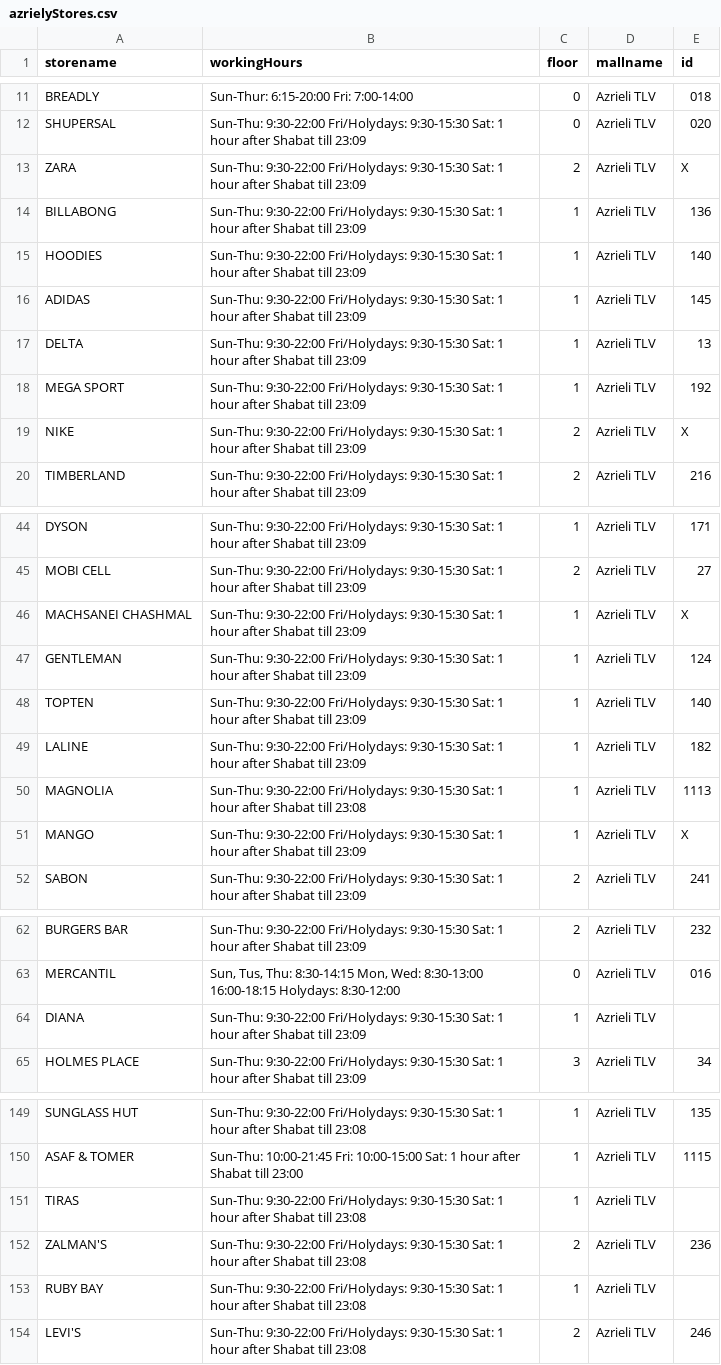
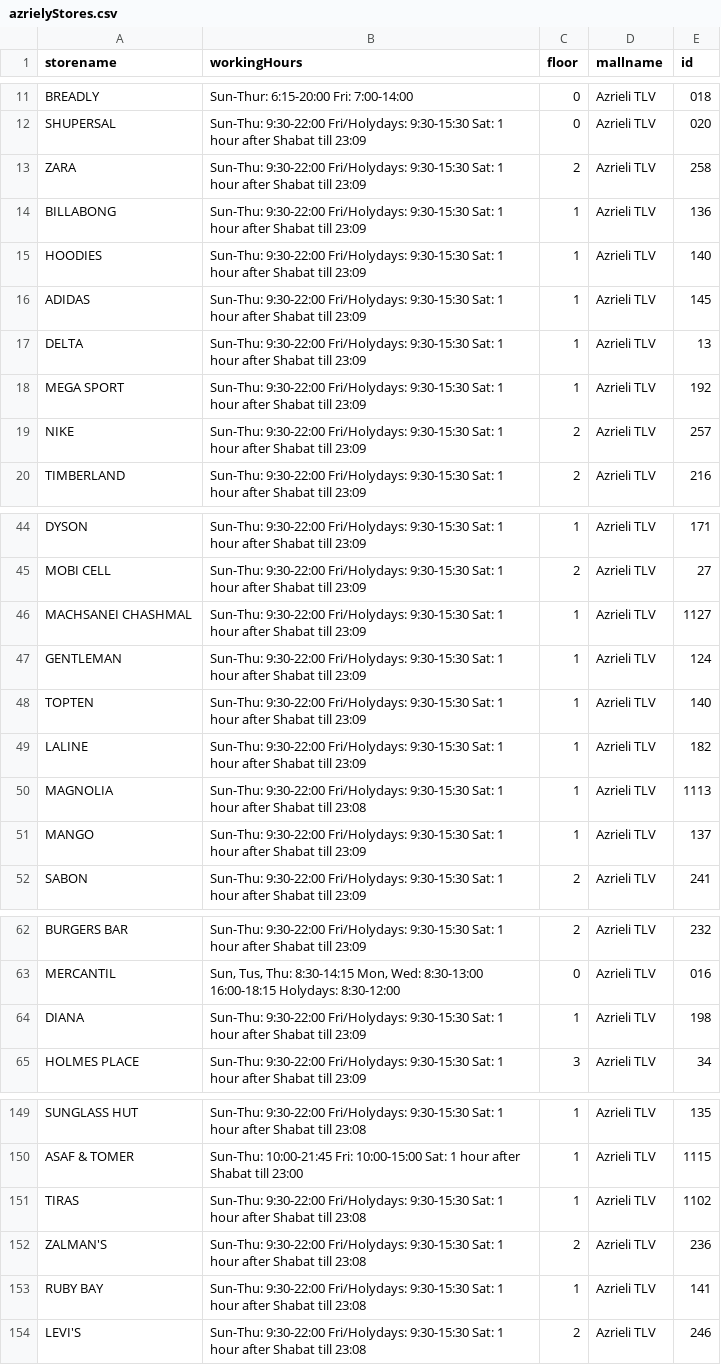
Before and after one commit to AdiSchiff/MallIn, a CSV file: Server/azrielyStores.csv, drawn as a sheet; only a part is shown, gaps mark what is left out; the diff covers the shown part only.

```diff
--- a/Server/azrielyStores.csv
+++ b/Server/azrielyStores.csv
@@ -12,3 +12,3 @@ BREADLY,Sun-Thur: 6:15-20:00 Fri: 7:00-14:00,0,Azrieli TLV,018
 SHUPERSAL,Sun-Thu: 9:30-22:00 Fri/Holydays: 9:30-15:30 Sat: 1 hour after Shabat till 23:09,0,Azrieli TLV,020
-ZARA,Sun-Thu: 9:30-22:00 Fri/Holydays: 9:30-15:30 Sat: 1 hour after Shabat till 23:09,2,Azrieli TLV,X
+ZARA,Sun-Thu: 9:30-22:00 Fri/Holydays: 9:30-15:30 Sat: 1 hour after Shabat till 23:09,2,Azrieli TLV,258
 BILLABONG,Sun-Thu: 9:30-22:00 Fri/Holydays: 9:30-15:30 Sat: 1 hour after Shabat till 23:09,1,Azrieli TLV,136
@@ -18,3 +18,3 @@ DELTA,Sun-Thu: 9:30-22:00 Fri/Holydays: 9:30-15:30 Sat: 1 hour after Shabat till
 MEGA SPORT,Sun-Thu: 9:30-22:00 Fri/Holydays: 9:30-15:30 Sat: 1 hour after Shabat till 23:09,1,Azrieli TLV,192
-NIKE,Sun-Thu: 9:30-22:00 Fri/Holydays: 9:30-15:30 Sat: 1 hour after Shabat till 23:09,2,Azrieli TLV,X
+NIKE,Sun-Thu: 9:30-22:00 Fri/Holydays: 9:30-15:30 Sat: 1 hour after Shabat till 23:09,2,Azrieli TLV,257
 TIMBERLAND,Sun-Thu: 9:30-22:00 Fri/Holydays: 9:30-15:30 Sat: 1 hour after Shabat till 23:09,2,Azrieli TLV,216
@@ -45,3 +45,3 @@ DYSON,Sun-Thu: 9:30-22:00 Fri/Holydays: 9:30-15:30 Sat: 1 hour after Shabat till
 MOBI CELL,Sun-Thu: 9:30-22:00 Fri/Holydays: 9:30-15:30 Sat: 1 hour after Shabat till 23:09,2,Azrieli TLV,27
-MACHSANEI CHASHMAL,Sun-Thu: 9:30-22:00 Fri/Holydays: 9:30-15:30 Sat: 1 hour after Shabat till 23:09,1,Azrieli TLV,X
+MACHSANEI CHASHMAL,Sun-Thu: 9:30-22:00 Fri/Holydays: 9:30-15:30 Sat: 1 hour after Shabat till 23:09,1,Azrieli TLV,1127
 GENTLEMAN,Sun-Thu: 9:30-22:00 Fri/Holydays: 9:30-15:30 Sat: 1 hour after Shabat till 23:09,1,Azrieli TLV,124
@@ -50,3 +50,3 @@ LALINE,Sun-Thu: 9:30-22:00 Fri/Holydays: 9:30-15:30 Sat: 1 hour after Shabat til
 MAGNOLIA,Sun-Thu: 9:30-22:00 Fri/Holydays: 9:30-15:30 Sat: 1 hour after Shabat till 23:08,1,Azrieli TLV,1113
-MANGO,Sun-Thu: 9:30-22:00 Fri/Holydays: 9:30-15:30 Sat: 1 hour after Shabat till 23:09,1,Azrieli TLV,X
+MANGO,Sun-Thu: 9:30-22:00 Fri/Holydays: 9:30-15:30 Sat: 1 hour after Shabat till 23:09,1,Azrieli TLV,137
 SABON,Sun-Thu: 9:30-22:00 Fri/Holydays: 9:30-15:30 Sat: 1 hour after Shabat till 23:09,2,Azrieli TLV,241
@@ -63,3 +63,3 @@ BURGERS BAR,Sun-Thu: 9:30-22:00 Fri/Holydays: 9:30-15:30 Sat: 1 hour after Shaba
 MERCANTIL,"Sun, Tus, Thu: 8:30-14:15 Mon, Wed: 8:30-13:00 16:00-18:15 Holydays: 8:30-12:00",0,Azrieli TLV,016
-DIANA,Sun-Thu: 9:30-22:00 Fri/Holydays: 9:30-15:30 Sat: 1 hour after Shabat till 23:09,1,Azrieli TLV,
+DIANA,Sun-Thu: 9:30-22:00 Fri/Holydays: 9:30-15:30 Sat: 1 hour after Shabat till 23:09,1,Azrieli TLV,198
 HOLMES PLACE,Sun-Thu: 9:30-22:00 Fri/Holydays: 9:30-15:30 Sat: 1 hour after Shabat till 23:09,3,Azrieli TLV,34
@@ -150,5 +150,5 @@ SUNGLASS HUT,Sun-Thu: 9:30-22:00 Fri/Holydays: 9:30-15:30 Sat: 1 hour after Shab
 ASAF & TOMER,Sun-Thu: 10:00-21:45 Fri: 10:00-15:00 Sat: 1 hour after Shabat till 23:00,1,Azrieli TLV,1115
-TIRAS,Sun-Thu: 9:30-22:00 Fri/Holydays: 9:30-15:30 Sat: 1 hour after Shabat till 23:08,1,Azrieli TLV,
+TIRAS,Sun-Thu: 9:30-22:00 Fri/Holydays: 9:30-15:30 Sat: 1 hour after Shabat till 23:08,1,Azrieli TLV,1102
 ZALMAN'S,Sun-Thu: 9:30-22:00 Fri/Holydays: 9:30-15:30 Sat: 1 hour after Shabat till 23:08,2,Azrieli TLV,236
-RUBY BAY,Sun-Thu: 9:30-22:00 Fri/Holydays: 9:30-15:30 Sat: 1 hour after Shabat till 23:08,1,Azrieli TLV,
+RUBY BAY,Sun-Thu: 9:30-22:00 Fri/Holydays: 9:30-15:30 Sat: 1 hour after Shabat till 23:08,1,Azrieli TLV,141
 LEVI'S,Sun-Thu: 9:30-22:00 Fri/Holydays: 9:30-15:30 Sat: 1 hour after Shabat till 23:08,2,Azrieli TLV,246
```
Also changed, not shown: 5 edited cells elsewhere in this file, 3 other files.
